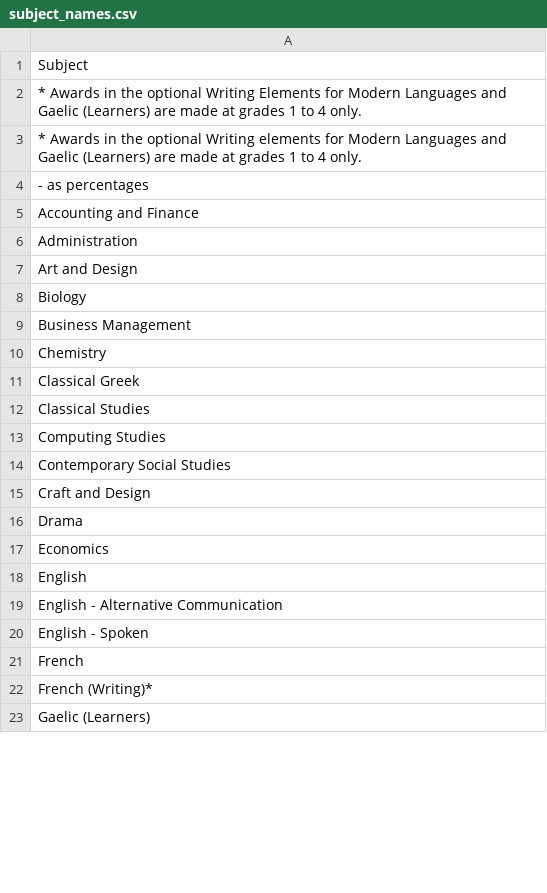
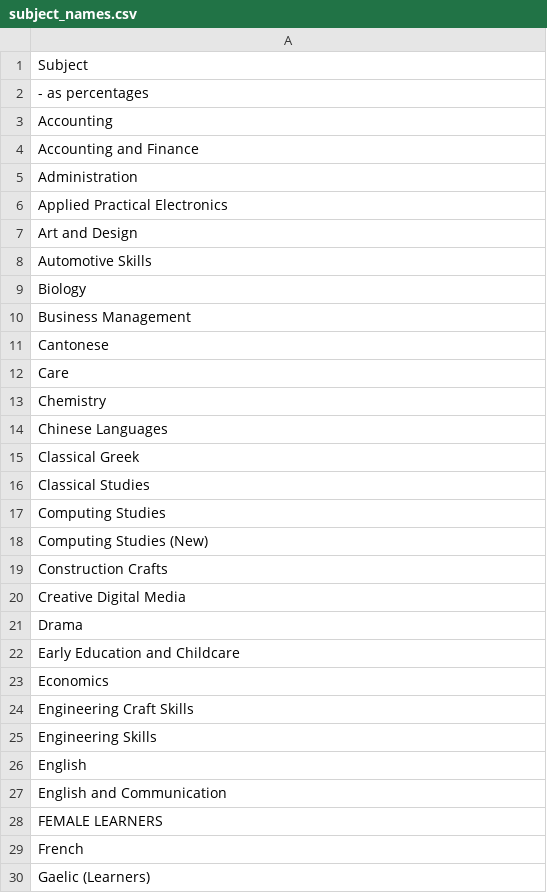
Before and after one commit to staylor11x/dresscode-data-processing, a CSV file: subject_names.csv, drawn as a sheet; only a part is shown; the diff covers the shown part only.

Commit message:
INT1 Data added

```diff
--- a/subject_names.csv
+++ b/subject_names.csv
@@ -1,11 +1,15 @@
 Subject
-* Awards in the optional Writing Elements for Modern Languages and Gaelic (Learners) are made at grades 1 to 4 only.
-* Awards in the optional Writing elements for Modern Languages and Gaelic (Learners) are made at grades 1 to 4 only.
 - as percentages
+Accounting
 Accounting and Finance
 Administration
+Applied Practical Electronics
 Art and Design
+Automotive Skills
 Biology
 Business Management
+Cantonese
+Care
 Chemistry
+Chinese Languages
 Classical Greek
@@ -13,11 +17,14 @@ Classical Studies
 Computing Studies
-Contemporary Social Studies
-Craft and Design
+Computing Studies (New)
+Construction Crafts
+Creative Digital Media
 Drama
+Early Education and Childcare
 Economics
+Engineering Craft Skills
+Engineering Skills
 English
-English - Alternative Communication
-English - Spoken
+English and Communication
+FEMALE LEARNERS
 French
-French (Writing)*
 Gaelic (Learners)
```
Also changed, not shown: 24 added rows, 5 removed rows and 9 edited cells elsewhere in this file, 49 other files.
